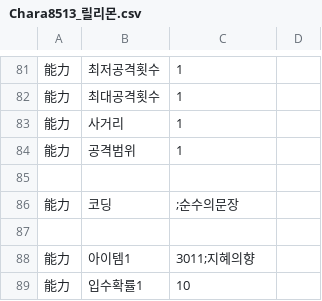
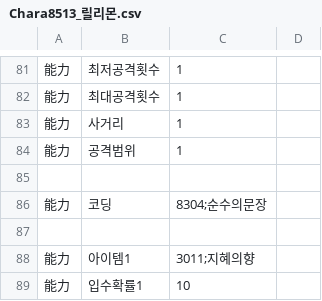
Before and after one commit to GhoulAdmiral/DigiMegaten, a CSV file: CSV/CUSTOM/惡魔/DIGIMON/Chara8513_릴리몬.csv, drawn as a sheet; only a part is shown, gaps mark what is left out.

```diff
--- a/CSV/CUSTOM/惡魔/DIGIMON/Chara8513_릴리몬.csv
+++ b/CSV/CUSTOM/惡魔/DIGIMON/Chara8513_릴리몬.csv
@@ -85,3 +85,3 @@
 
-能力,코딩,;순수의문장
+能力,코딩,8304;순수의문장
 
```
Also changed, not shown: CSV/CUSTOM/惡魔/DIGIMON/Chara8514_로제몬.csv, CSV/CUSTOM/惡魔/DIGIMON/Chara8517_엔젤우몬.csv, 3 other files.
